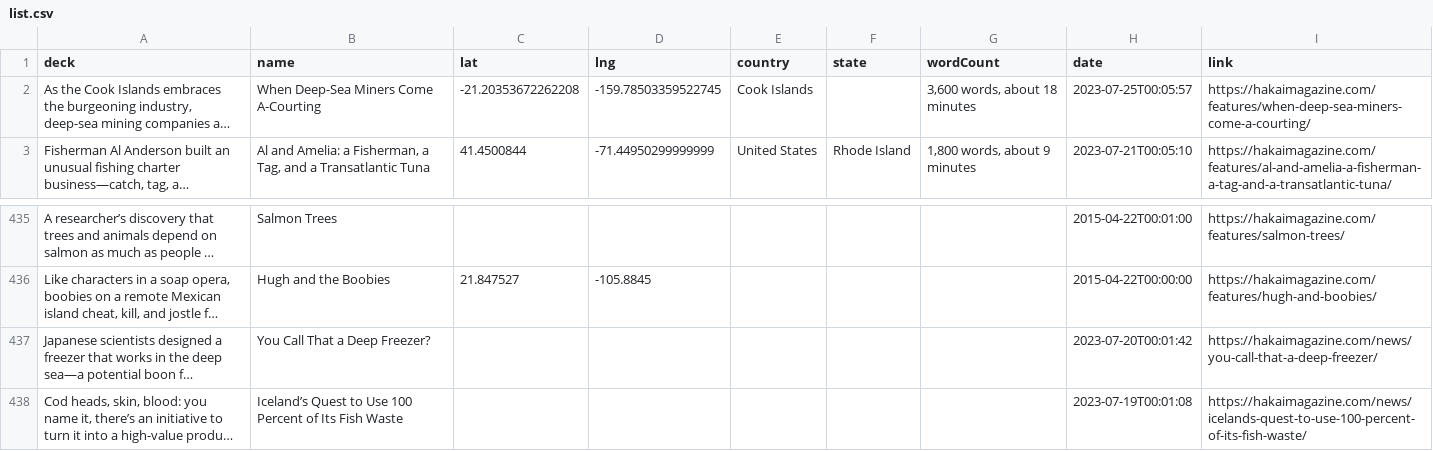
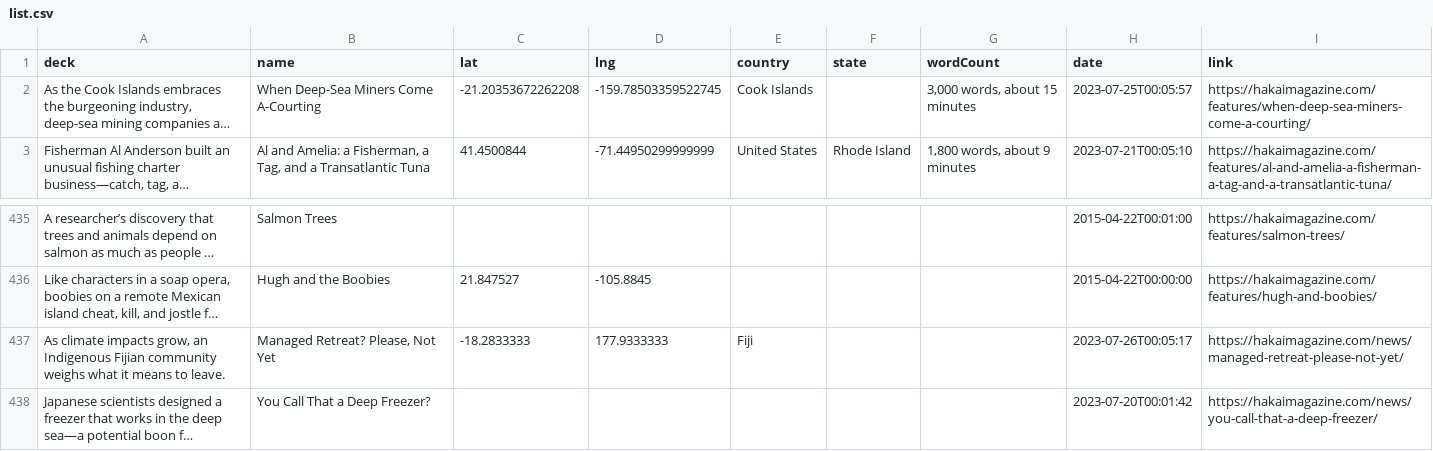
Before and after one commit to HakaiInstitute/magazine-visualizations, a CSV file: list.csv, drawn as a sheet; only a part is shown, gaps mark what is left out; the shorter side is filled out with more unchanged rows; long unchanged cells end in …; the diff names each change by its address in the sheet, - before the commit and + after, or states it on an @@ line.

```diff
--- a/list.csv
+++ b/list.csv
-G2 (wordCount): 3,600 words, about 18 minutes
+G2 (wordCount): 3,000 words, about 15 minutes
+row 437: As climate impacts grow, an Indigenous Fijian community weighs what it means to leave. | Managed Retreat? Please, Not Yet | -18.2833333 | 177.9333333 | Fiji |  |  | 2023-07-26T00:05:17 | https://hakaimagazine.com/news/managed-retreat-please-not-yet/
```
